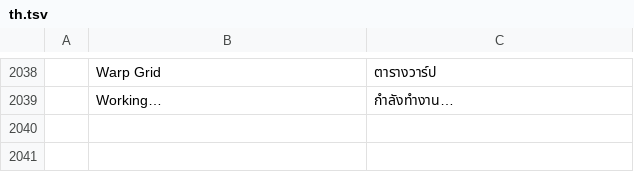
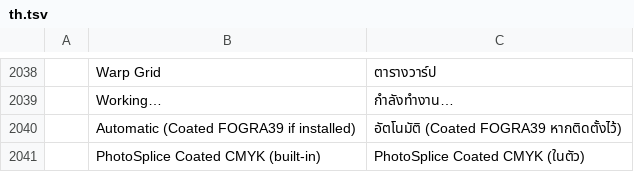
Before and after one commit to eolix/PhotoSplice, a TSV file: crates/ui-egui/src/i18n/th.tsv, drawn as a sheet; only a part is shown, gaps mark what is left out; the diff names each change by its address in the sheet, - before the commit and + after, or states it on an @@ line.

```diff
--- a/crates/ui-egui/src/i18n/th.tsv
+++ b/crates/ui-egui/src/i18n/th.tsv
+row 2040:  | Automatic (Coated FOGRA39 if installed) | อัตโนมัติ (Coated FOGRA39 หากติดตั้งไว้)
+row 2041:  | PhotoSplice Coated CMYK (built-in) | PhotoSplice Coated CMYK (ในตัว)
```
Also changed, not shown: crates/ui-egui/src/i18n/bo.tsv, crates/ui-egui/src/i18n/el.tsv, 36 other files.
